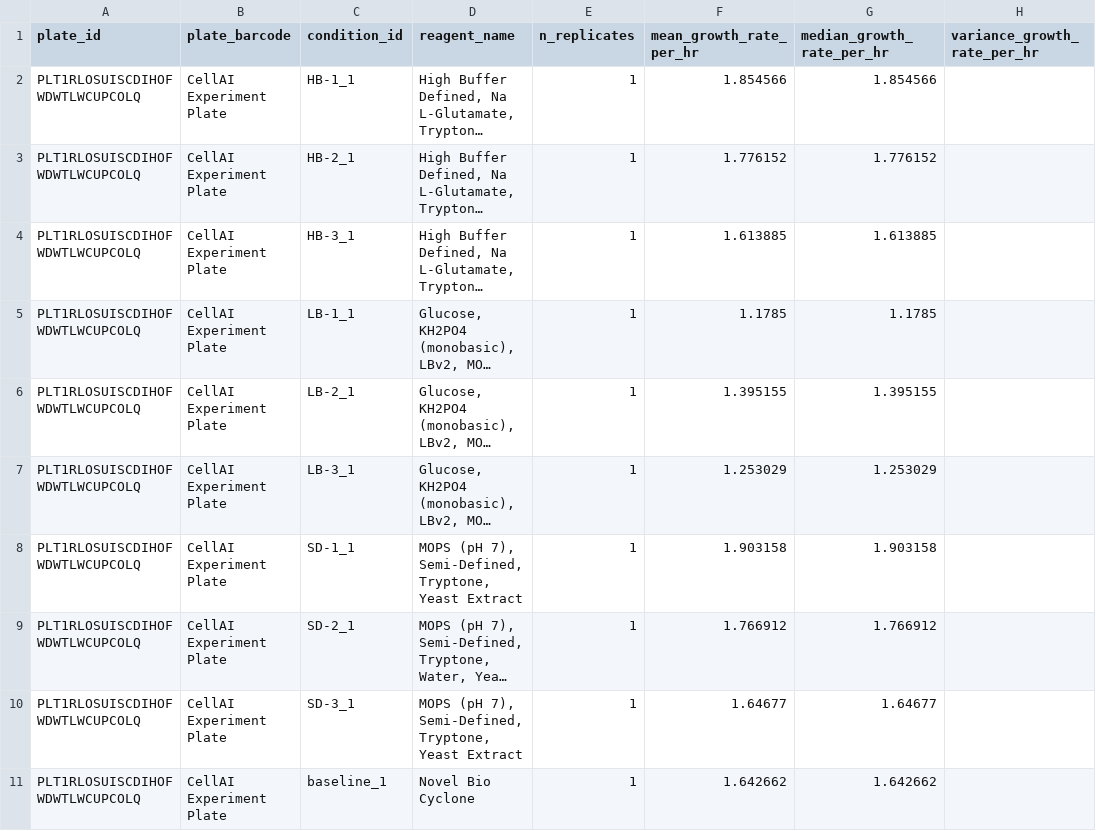
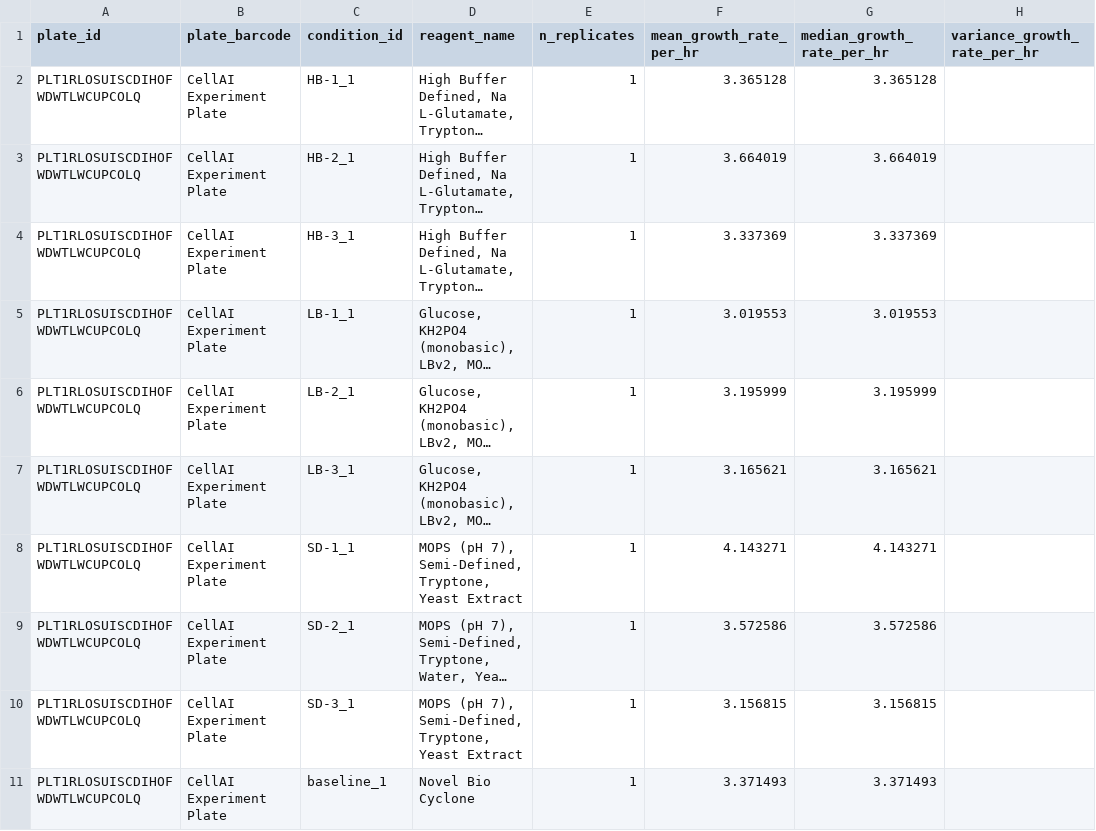
Before and after one commit to vr-beep/cell.ai, a CSV file: data/PLT1RLOSUISCDIHOFWDWTLWCUPCOLQ_replicates.csv, drawn as a sheet; only a part is shown; long unchanged cells end in …; the diff names each change by its address in the sheet, - before the commit and + after, or states it on an @@ line.

```diff
--- a/data/PLT1RLOSUISCDIHOFWDWTLWCUPCOLQ_replicates.csv
+++ b/data/PLT1RLOSUISCDIHOFWDWTLWCUPCOLQ_replicates.csv
-F2 (mean_growth_rate_per_hr): 1.854566
+F2 (mean_growth_rate_per_hr): 3.365128
-G2 (median_growth_rate_per_hr): 1.854566
+G2 (median_growth_rate_per_hr): 3.365128
-F3 (mean_growth_rate_per_hr): 1.776152
+F3 (mean_growth_rate_per_hr): 3.664019
-G3 (median_growth_rate_per_hr): 1.776152
+G3 (median_growth_rate_per_hr): 3.664019
-F4 (mean_growth_rate_per_hr): 1.613885
+F4 (mean_growth_rate_per_hr): 3.337369
-G4 (median_growth_rate_per_hr): 1.613885
+G4 (median_growth_rate_per_hr): 3.337369
-F5 (mean_growth_rate_per_hr): 1.1785
+F5 (mean_growth_rate_per_hr): 3.019553
-G5 (median_growth_rate_per_hr): 1.1785
+G5 (median_growth_rate_per_hr): 3.019553
-F6 (mean_growth_rate_per_hr): 1.395155
+F6 (mean_growth_rate_per_hr): 3.195999
-G6 (median_growth_rate_per_hr): 1.395155
+G6 (median_growth_rate_per_hr): 3.195999
-F7 (mean_growth_rate_per_hr): 1.253029
+F7 (mean_growth_rate_per_hr): 3.165621
-G7 (median_growth_rate_per_hr): 1.253029
+G7 (median_growth_rate_per_hr): 3.165621
-F8 (mean_growth_rate_per_hr): 1.903158
+F8 (mean_growth_rate_per_hr): 4.143271
-G8 (median_growth_rate_per_hr): 1.903158
+G8 (median_growth_rate_per_hr): 4.143271
-F9 (mean_growth_rate_per_hr): 1.766912
+F9 (mean_growth_rate_per_hr): 3.572586
-G9 (median_growth_rate_per_hr): 1.766912
+G9 (median_growth_rate_per_hr): 3.572586
-F10 (mean_growth_rate_per_hr): 1.64677
+F10 (mean_growth_rate_per_hr): 3.156815
-G10 (median_growth_rate_per_hr): 1.64677
+G10 (median_growth_rate_per_hr): 3.156815
-F11 (mean_growth_rate_per_hr): 1.642662
+F11 (mean_growth_rate_per_hr): 3.371493
-G11 (median_growth_rate_per_hr): 1.642662
+G11 (median_growth_rate_per_hr): 3.371493
```
Also changed, not shown: data/PLT12V3H4WNRSR6CWJ7A72ODORU7EI_growth.csv, data/PLT12V3H4WNRSR6CWJ7A72ODORU7EI_replicates.csv, 16 other files.
